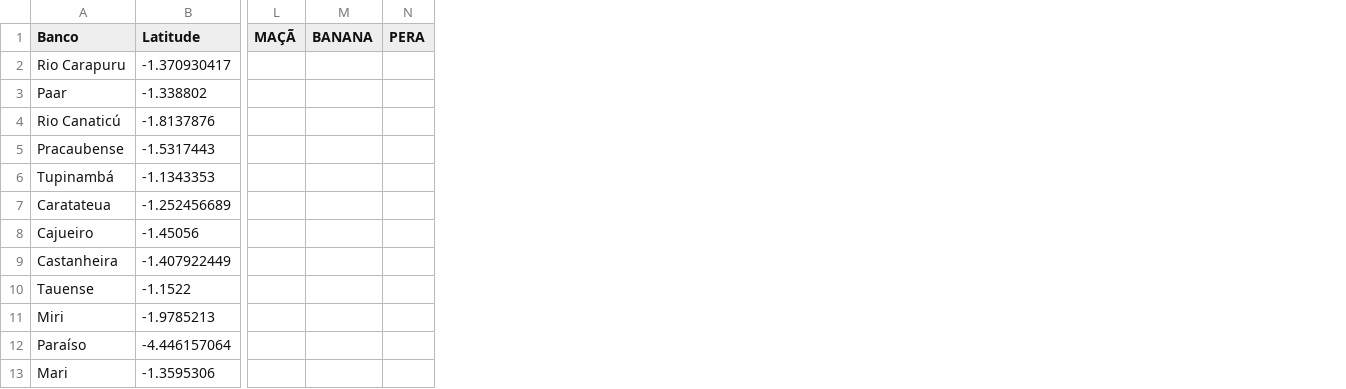
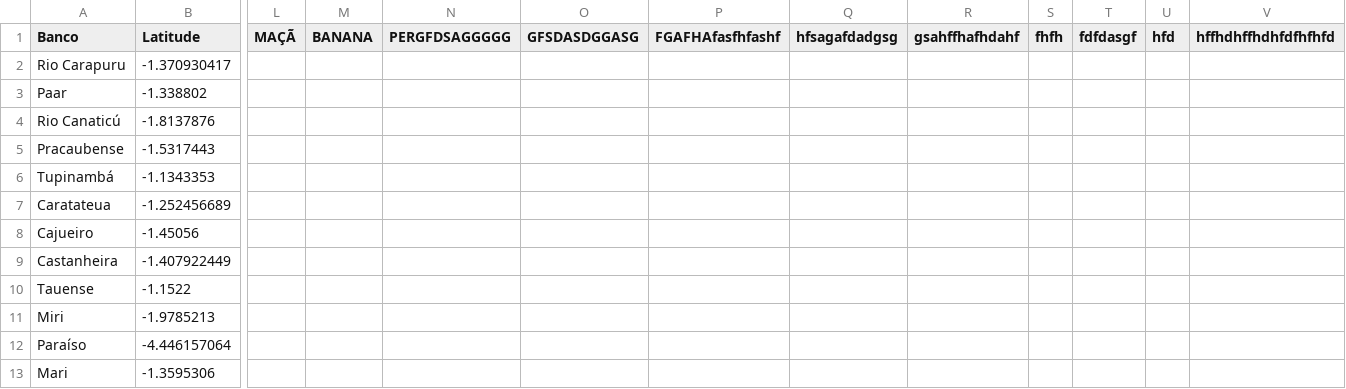
Before and after one commit to GabrielPonte/CompSoc, a CSV file: bancos_python.csv, drawn as a sheet; only a part is shown, gaps mark what is left out; removed rows and columns are numbered as before the commit, all else as after; the diff names each change by its address in the sheet, - before the commit and + after, or states it on an @@ line.

Commit message:
Update bancos_python.csv

```diff
--- a/bancos_python.csv
+++ b/bancos_python.csv
-column N (PERA), empty
+column N (PERGFDSAGGGGG), empty
+column O (GFSDASDGGASG), empty
+column P (FGAFHAfasfhfashf), empty
+column Q (hfsagafdadgsg), empty
+column R (gsahffhafhdahf), empty
+column S (fhfh), empty
+column T (fdfdasgf), empty
+column U (hfd), empty
+column V (hffhdhffhdhfdfhfhfd), empty
```
